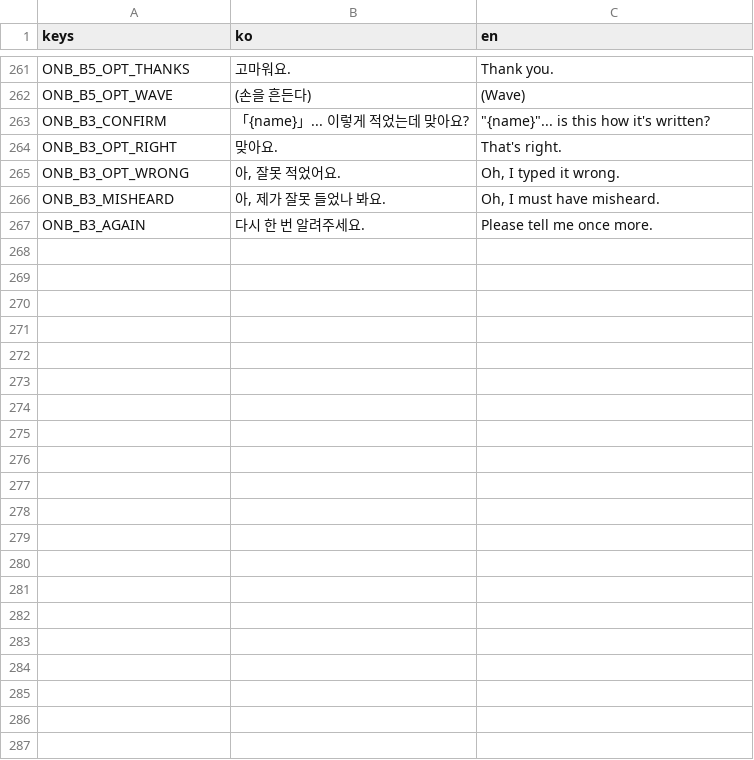
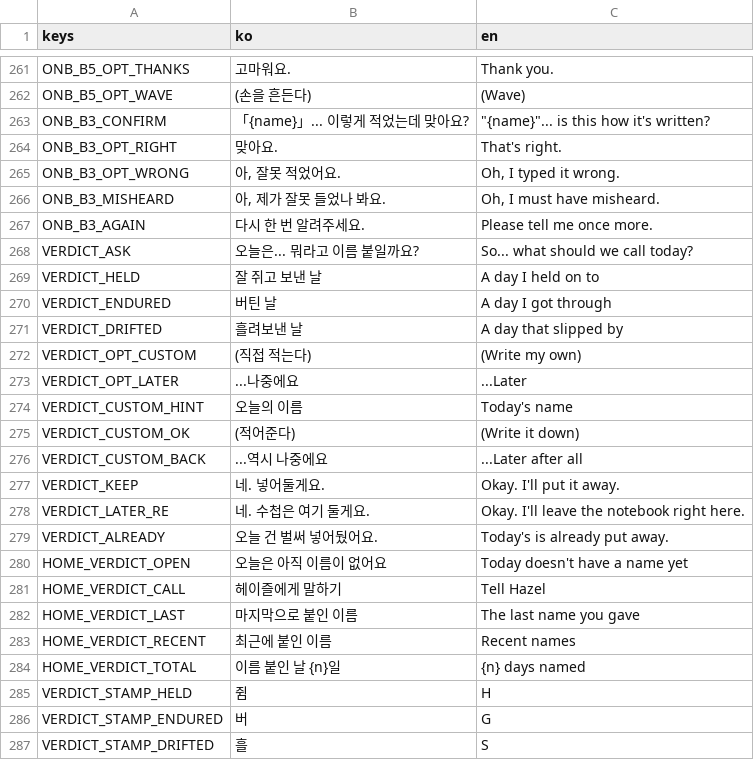
Before and after one commit to gee03143/voyager, a CSV file: localization/translations.csv, drawn as a sheet; only a part is shown, gaps mark what is left out.

```diff
--- a/localization/translations.csv
+++ b/localization/translations.csv
@@ -267 +267,21 @@ ONB_B3_MISHEARD,"아, 제가 잘못 들었나 봐요.","Oh, I must have misheard
 ONB_B3_AGAIN,다시 한 번 알려주세요.,Please tell me once more.
+VERDICT_ASK,오늘은... 뭐라고 이름 붙일까요?,So... what should we call today?
+VERDICT_HELD,잘 쥐고 보낸 날,A day I held on to
+VERDICT_ENDURED,버틴 날,A day I got through
+VERDICT_DRIFTED,흘려보낸 날,A day that slipped by
+VERDICT_OPT_CUSTOM,(직접 적는다),(Write my own)
+VERDICT_OPT_LATER,...나중에요,...Later
+VERDICT_CUSTOM_HINT,오늘의 이름,Today's name
+VERDICT_CUSTOM_OK,(적어준다),(Write it down)
+VERDICT_CUSTOM_BACK,...역시 나중에요,...Later after all
+VERDICT_KEEP,네. 넣어둘게요.,Okay. I'll put it away.
+VERDICT_LATER_RE,네. 수첩은 여기 둘게요.,Okay. I'll leave the notebook right here.
+VERDICT_ALREADY,오늘 건 벌써 넣어뒀어요.,Today's is already put away.
+HOME_VERDICT_OPEN,오늘은 아직 이름이 없어요,Today doesn't have a name yet
+HOME_VERDICT_CALL,헤이즐에게 말하기,Tell Hazel
+HOME_VERDICT_LAST,마지막으로 붙인 이름,The last name you gave
+HOME_VERDICT_RECENT,최근에 붙인 이름,Recent names
+HOME_VERDICT_TOTAL,이름 붙인 날 {n}일,{n} days named
+VERDICT_STAMP_HELD,쥠,H
+VERDICT_STAMP_ENDURED,버,G
+VERDICT_STAMP_DRIFTED,흘,S
```
Also changed, not shown: 20 other files.
